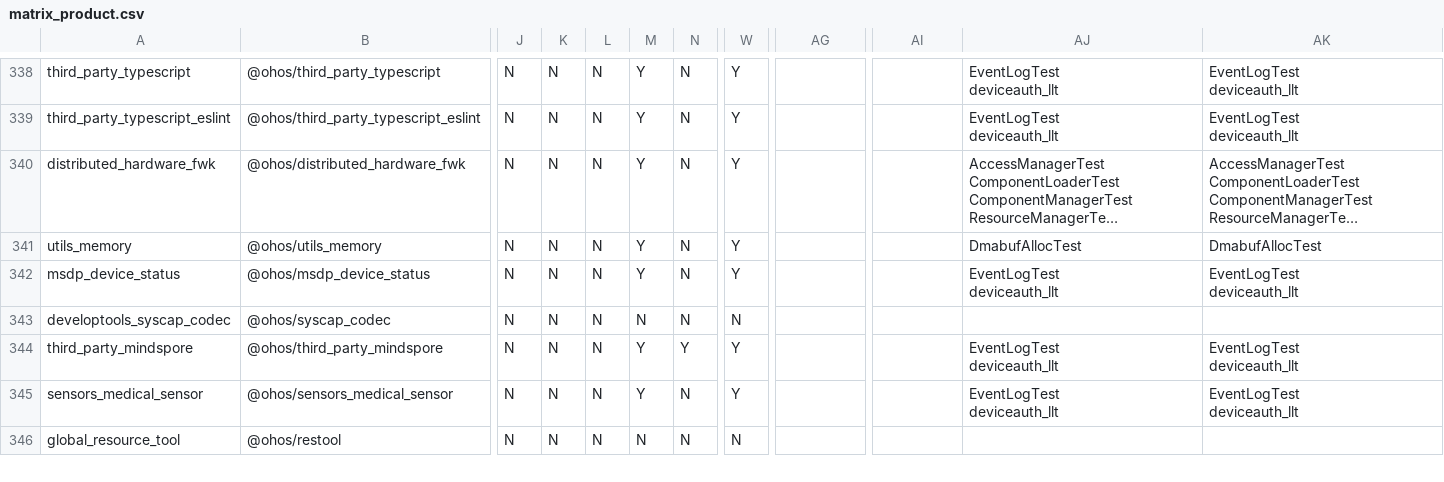
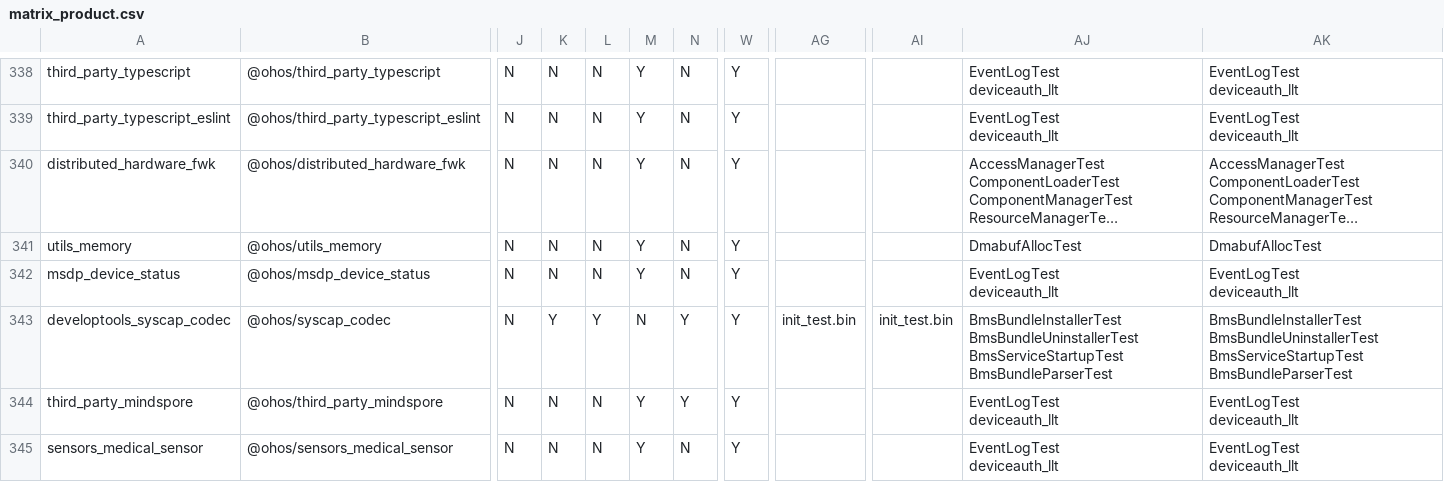
Before and after one commit to openharmony/manifest, a CSV file: matrix_product.csv, drawn as a sheet; only a part is shown, gaps mark what is left out; the shorter side is filled out with more unchanged rows; long unchanged cells end in …; ↵ is a line break in a cell; the diff names each change by its address in the sheet, - before the commit and + after, or states it on an @@ line.

Commit message:
add taurus lite, taurus linux, api guard, rk3568 to syscap_codec ci project.
Signed-off-by: yudechen <chenyude@huawei.com>
Change-Id: I7991a5b929545574ee3e1efbde32c89cdc8c26df

```diff
--- a/matrix_product.csv
+++ b/matrix_product.csv
-K343: N
+K343: Y
-L343: N
+L343: Y
-N343: N
+N343: Y
-W343: N
+W343: Y
-AG343: (empty)
+AG343: init_test.bin
-AI343: (empty)
+AI343: init_test.bin
-AJ343: (empty)
+AJ343: BmsBundleInstallerTest ↵ BmsBundleUninstallerTest ↵ BmsServiceStartupTest ↵ BmsBundleParserTest
-AK343: (empty)
+AK343: BmsBundleInstallerTest ↵ BmsBundleUninstallerTest ↵ BmsServiceStartupTest ↵ BmsBundleParserTest
```
